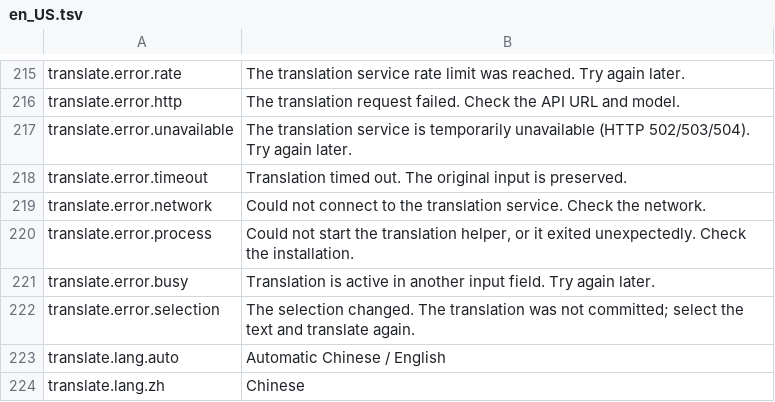
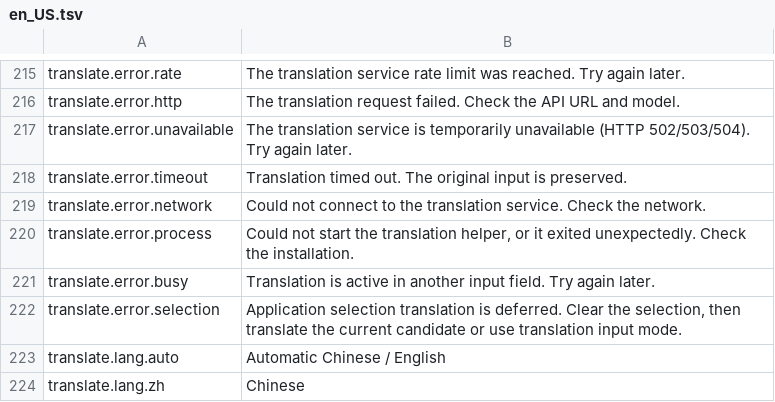
Before and after one commit to 0xarch/CowType, a TSV file: i18n/en_US.tsv, drawn as a sheet; only a part is shown, gaps mark what is left out.

```diff
--- a/i18n/en_US.tsv
+++ b/i18n/en_US.tsv
@@ -221,3 +221,3 @@ translate.error.process	Could not start the translation helper, or it exited une
 translate.error.busy	Translation is active in another input field. Try again later.
-translate.error.selection	The selection changed. The translation was not committed; select the text and translate again.
+translate.error.selection	Application selection translation is deferred. Clear the selection, then translate the current candidate or use translation input mode.
 translate.lang.auto	Automatic Chinese / English
```
Also changed, not shown: i18n/zh_CN.tsv, 9 other files.
